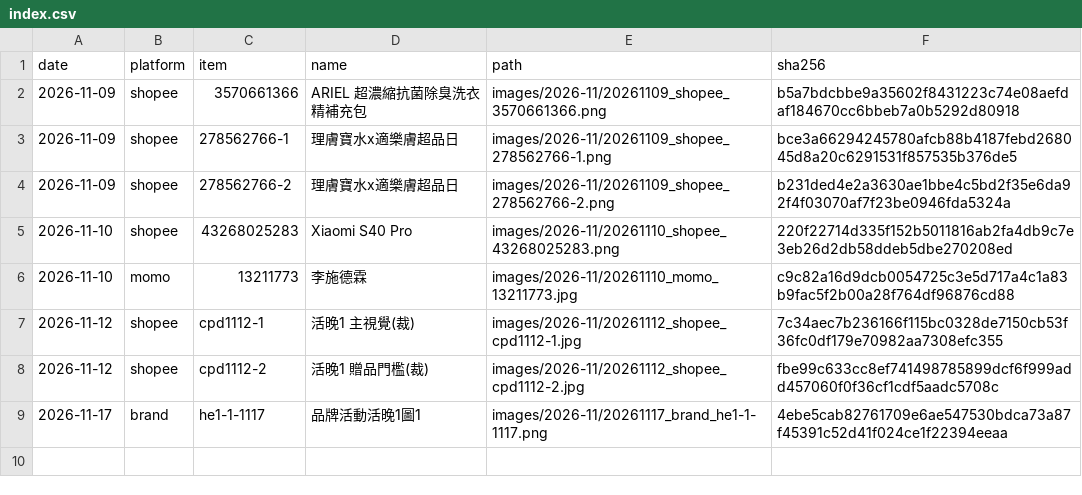
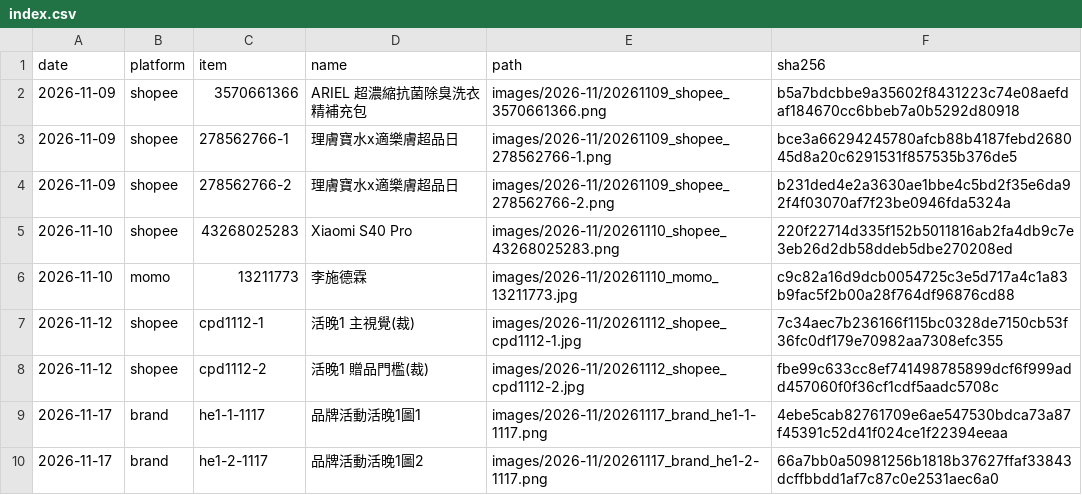
Before and after one commit to GW77/threads-images, a CSV file: index.csv, drawn as a sheet.

Commit message:
add 20261117_brand_he1-2-1117.png

```diff
--- a/index.csv
+++ b/index.csv
@@ -9 +9,2 @@ date,platform,item,name,path,sha256
 2026-11-17,brand,he1-1-1117,品牌活動活晚1圖1,images/2026-11/20261117_brand_he1-1-1117.png,4ebe5cab82761709e6ae547530bdca73a87f45391c52d41f024ce1f22394eeaa
+2026-11-17,brand,he1-2-1117,品牌活動活晚1圖2,images/2026-11/20261117_brand_he1-2-1117.png,66a7bb0a50981256b1818b37627ffaf33843dcffbbdd1af7c87c0e2531aec6a0
```
Also changed, not shown: 1 other file.
